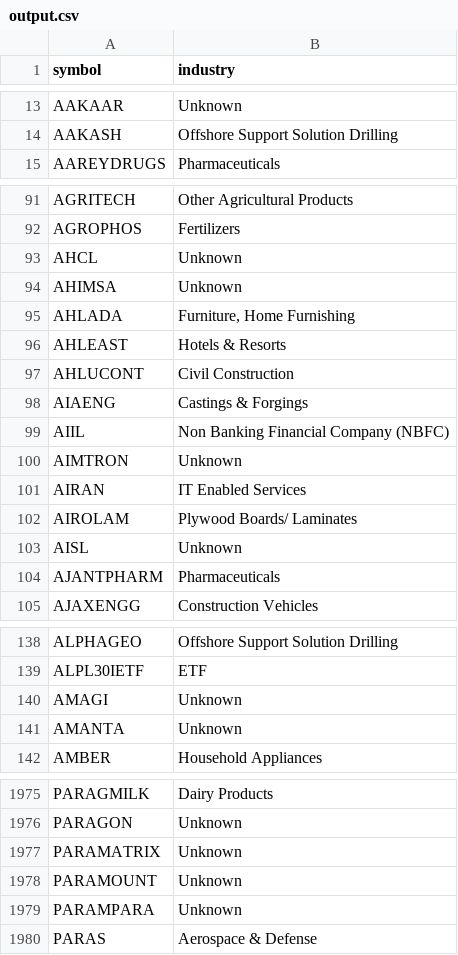
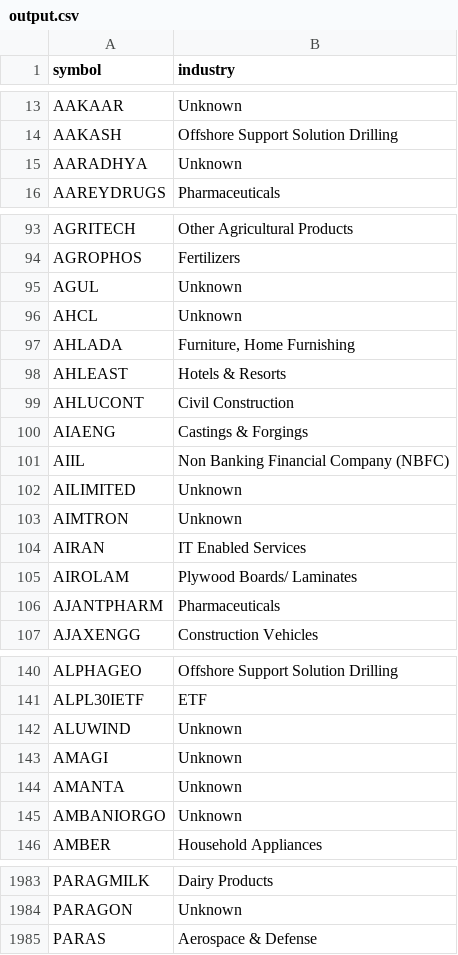
Before and after one commit to websivasankar/screener, a CSV file: output.csv, drawn as a sheet; only a part is shown, gaps mark what is left out; removed rows and columns are numbered as before the commit, all else as after; the diff covers the shown part only; the diff names each change by its address in the sheet, - before the commit and + after, or states it on an @@ line.

```diff
--- a/output.csv
+++ b/output.csv
+row 15: AARADHYA | Unknown
+row 95: AGUL | Unknown
-row 94: AHIMSA | Unknown
+row 102: AILIMITED | Unknown
-row 103: AISL | Unknown
+row 142: ALUWIND | Unknown
+row 145: AMBANIORGO | Unknown
-row 1977: PARAMATRIX | Unknown
-row 1978: PARAMOUNT | Unknown
-row 1979: PARAMPARA | Unknown
```
Also changed, not shown: 43 added rows, 40 removed rows and 1 edited cell elsewhere in this file, screener_history.csv, 15 other files.
